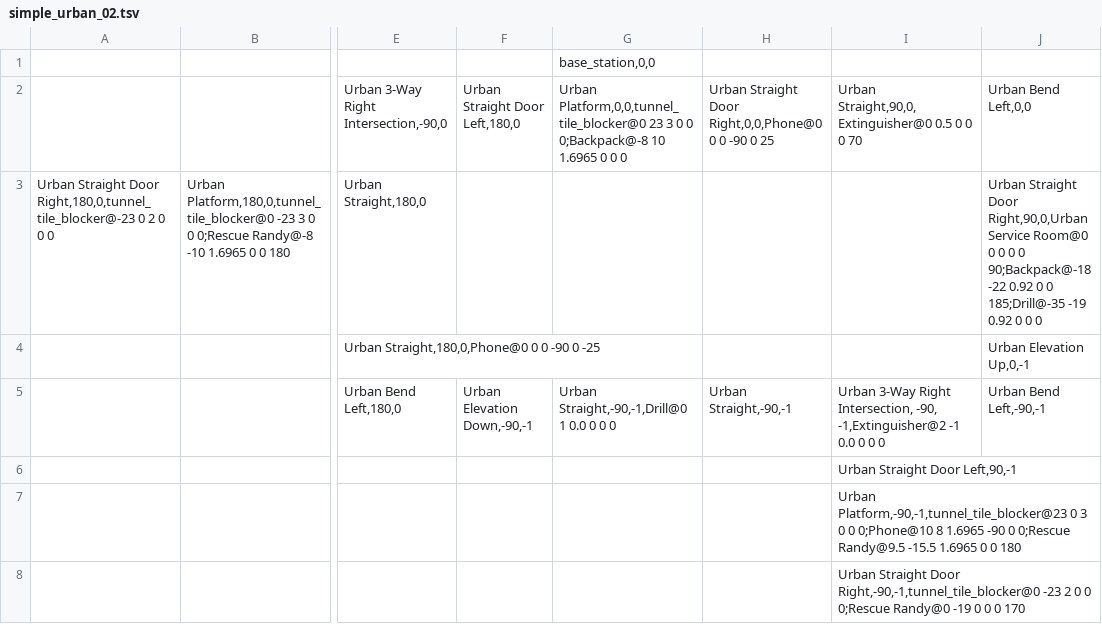
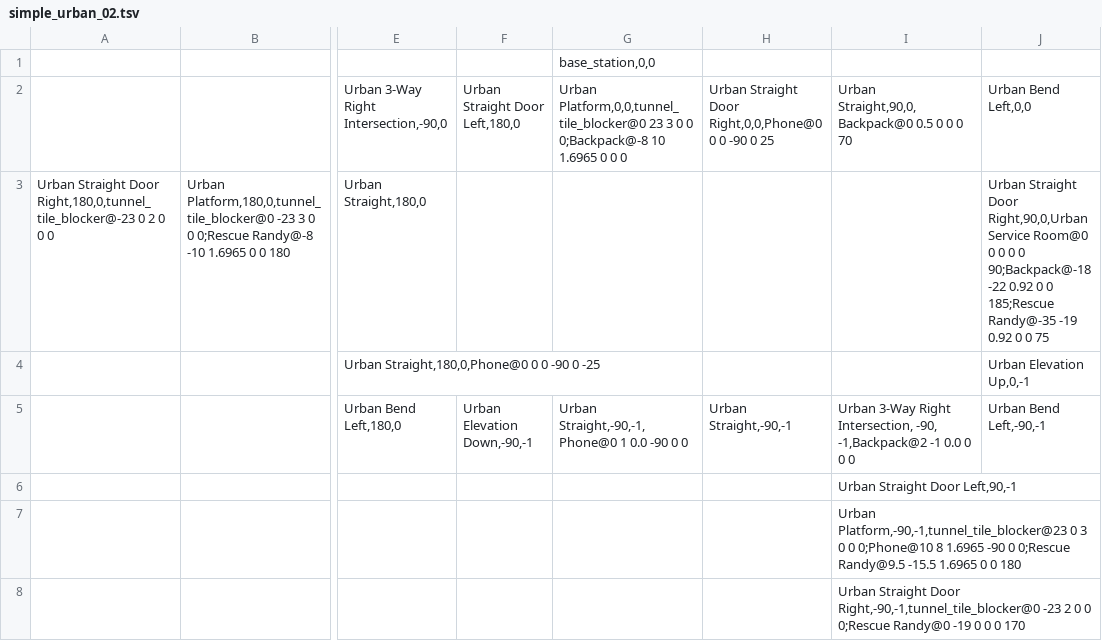
Before and after one commit to osrf/subt, a TSV file: subt_ign/worlds/simple_urban_02.tsv, drawn as a sheet; only a part is shown, gaps mark what is left out; the diff names each change by its address in the sheet, - before the commit and + after, or states it on an @@ line.

```diff
--- a/subt_ign/worlds/simple_urban_02.tsv
+++ b/subt_ign/worlds/simple_urban_02.tsv
-I2: Urban Straight,90,0,Extinguisher@0 0.5 0 0 0 70
+I2: Urban Straight,90,0,Backpack@0 0.5 0 0 0 70
-J3: …0 0 185;Drill@-35 -19 0.92 0 0 0
+J3: …0 0 185;Rescue Randy@-35 -19 0.92 0 0 75
-G5: Urban Straight,-90,-1,Drill@0 1 0.0 0 0 0
+G5: Urban Straight,-90,-1,Phone@0 1 0.0 -90 0 0
-I5: …Intersection, -90, -1,Extinguisher@2 -1 0.0…
+I5: …Intersection, -90, -1,Backpack@2 -1 0.0…
```
Also changed, not shown: subt_ign/worlds/simple_urban_03.tsv, 4 other files.
